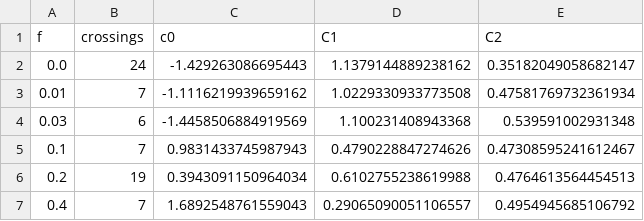
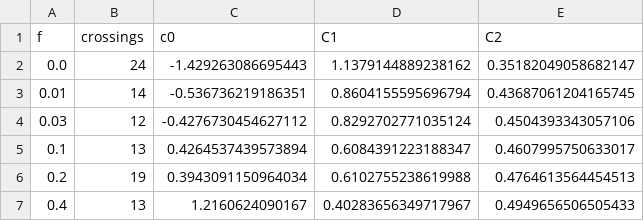
Before and after one commit to NirbhaySharma504/recfreq, a CSV file: recfreq/verify_out/dose_natural.csv, drawn as a sheet.

```diff
--- a/recfreq/verify_out/dose_natural.csv
+++ b/recfreq/verify_out/dose_natural.csv
@@ -2,6 +2,6 @@ f,crossings,c0,C1,C2
 0.0,24,-1.429263086695443,1.1379144889238162,0.35182049058682147
-0.01,7,-1.1116219939659162,1.0229330933773508,0.47581769732361934
-0.03,6,-1.4458506884919569,1.100231408943368,0.539591002931348
-0.1,7,0.9831433745987943,0.4790228847274626,0.47308595241612467
+0.01,14,-0.536736219186351,0.8604155595696794,0.43687061204165745
+0.03,12,-0.4276730454627112,0.8292702771035124,0.4504393343057106
+0.1,13,0.4264537439573894,0.6084391223188347,0.4607995750633017
 0.2,19,0.3943091150964034,0.6102755238619988,0.4764613564454513
-0.4,7,1.6892548761559043,0.29065090051106557,0.4954945685106792
+0.4,13,1.2160624090167,0.40283656349717967,0.4949656506505433
```
Also changed, not shown: recfreq/verify_out/dose_models.csv, 42 other files.
